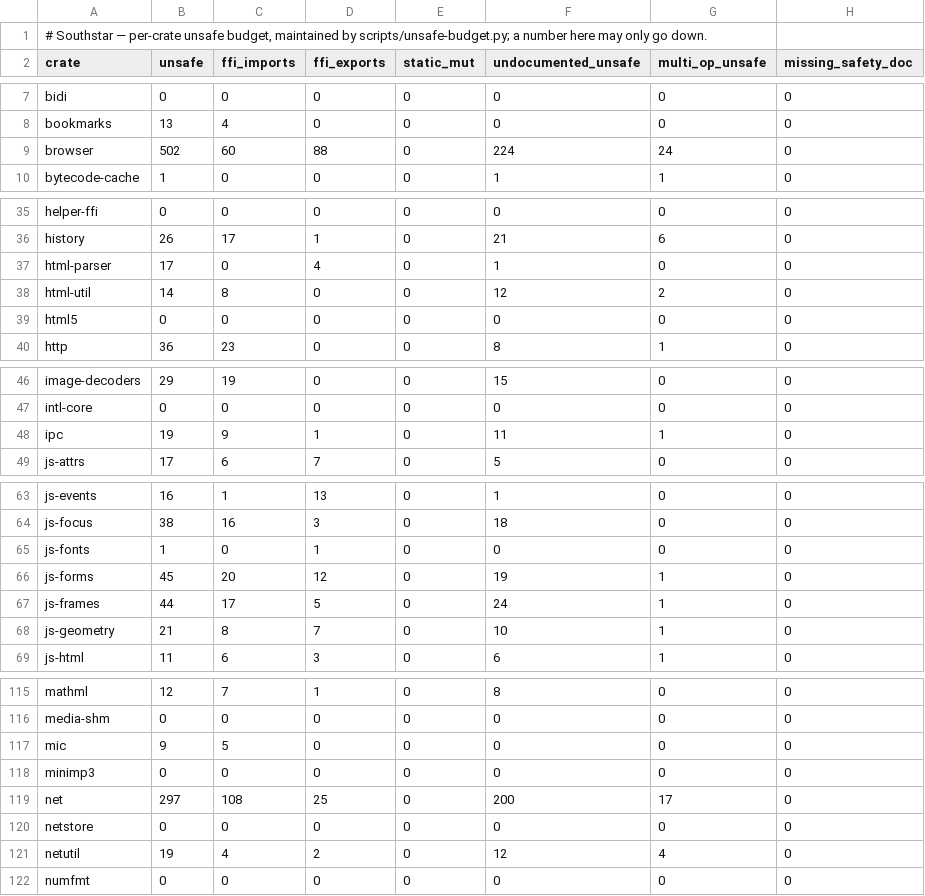
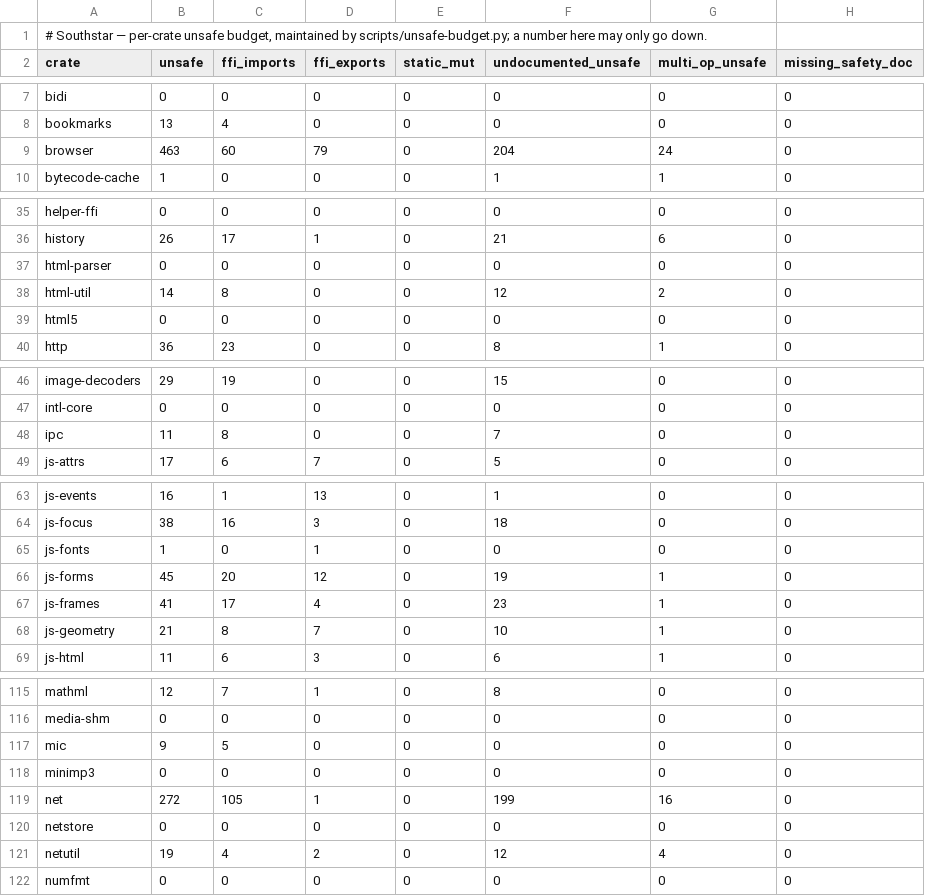
Before and after one commit to nordstjernen-web/southstar-browser, a TSV file: rust/unsafe-budget.tsv, drawn as a sheet; only a part is shown, gaps mark what is left out; the diff covers the shown part only.

```diff
--- a/rust/unsafe-budget.tsv
+++ b/rust/unsafe-budget.tsv
@@ -8,3 +8,3 @@ bidi	0	0	0	0	0	0	0
 bookmarks	13	4	0	0	0	0	0
-browser	502	60	88	0	224	24	0
+browser	463	60	79	0	204	24	0
 bytecode-cache	1	0	0	0	1	1	0
@@ -36,3 +36,3 @@ helper-ffi	0	0	0	0	0	0	0
 history	26	17	1	0	21	6	0
-html-parser	17	0	4	0	1	0	0
+html-parser	0	0	0	0	0	0	0
 html-util	14	8	0	0	12	2	0
@@ -47,3 +47,3 @@ image-decoders	29	19	0	0	15	0	0
 intl-core	0	0	0	0	0	0	0
-ipc	19	9	1	0	11	1	0
+ipc	11	8	0	0	7	0	0
 js-attrs	17	6	7	0	5	0	0
@@ -66,3 +66,3 @@ js-fonts	1	0	1	0	0	0	0
 js-forms	45	20	12	0	19	1	0
-js-frames	44	17	5	0	24	1	0
+js-frames	41	17	4	0	23	1	0
 js-geometry	21	8	7	0	10	1	0
@@ -118,3 +118,3 @@ mic	9	5	0	0	0	0	0
 minimp3	0	0	0	0	0	0	0
-net	297	108	25	0	200	17	0
+net	272	105	1	0	199	16	0
 netstore	0	0	0	0	0	0	0
```
Also changed, not shown: 6 edited cells elsewhere in this file, 20 other files.
